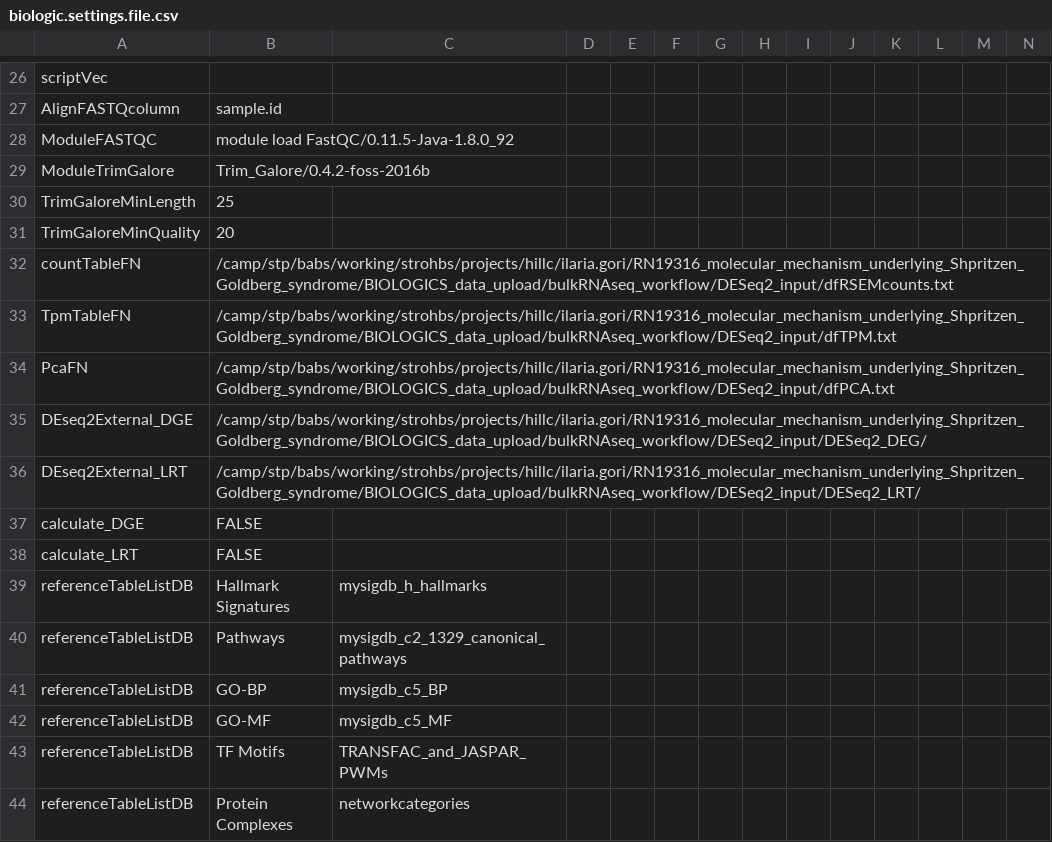
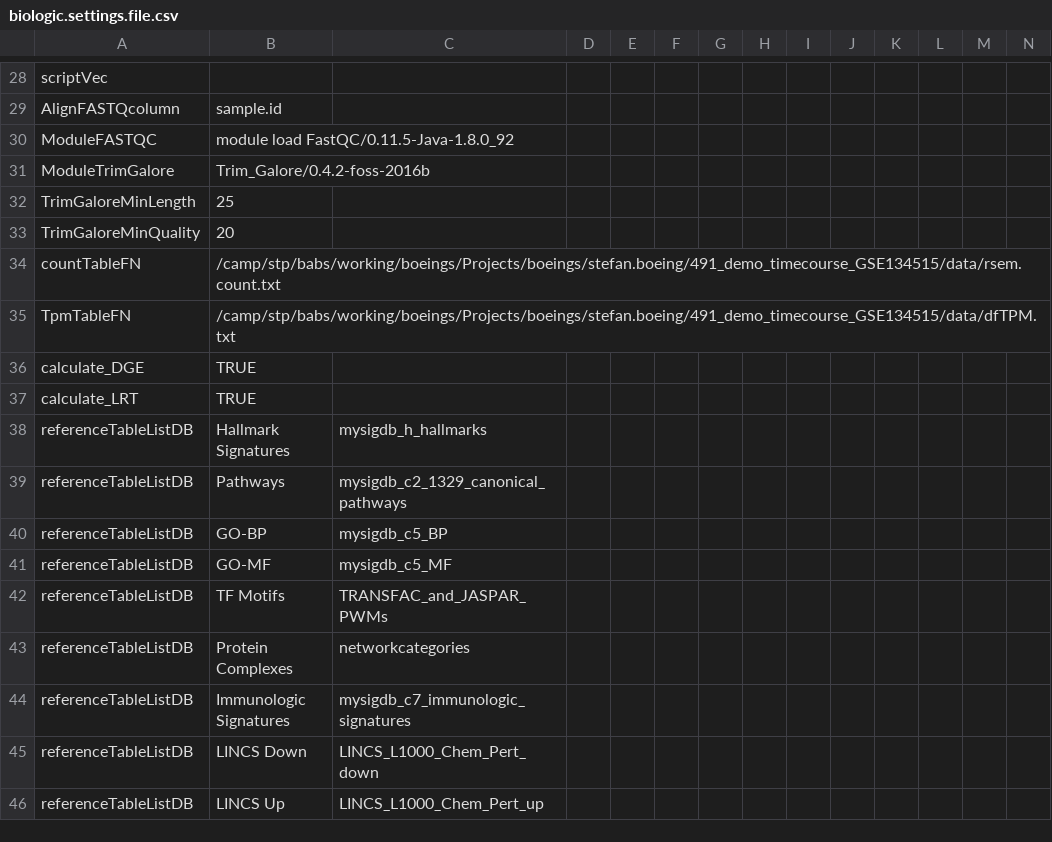
Before and after one commit to decusInLabore/bulkRNAseq_workflow, a CSV file: design/biologic.settings.file.csv, drawn as a sheet; only a part is shown, gaps mark what is left out; the shorter side is filled out with more unchanged rows; removed rows and columns are numbered as before the commit, all else as after; rows hold the shown columns only; the diff covers the shown part only; the diff names each change by its address in the sheet, - before the commit and + after, or states it on an @@ line.

```diff
--- a/design/biologic.settings.file.csv
+++ b/design/biologic.settings.file.csv
-B34: /camp/stp/babs/working/strohbs/projects/hillc/ilaria.gori/RN19316_molecular_mechanism_underlying_Shpritzen_Goldberg_syndrome/BIOLOGICS_data_upload/bulkRNAseq_workflow/DESeq2_input/dfRSEMcounts.txt
+B34: /camp/stp/babs/working/boeings/Projects/boeings/stefan.boeing/491_demo_timecourse_GSE134515/data/rsem.count.txt
-B35: /camp/stp/babs/working/strohbs/projects/hillc/ilaria.gori/RN19316_molecular_mechanism_underlying_Shpritzen_Goldberg_syndrome/BIOLOGICS_data_upload/bulkRNAseq_workflow/DESeq2_input/dfTPM.txt
+B35: /camp/stp/babs/working/boeings/Projects/boeings/stefan.boeing/491_demo_timecourse_GSE134515/data/dfTPM.txt
-row 34: PcaFN | /camp/stp/babs/working/strohbs/projects/hillc/ilaria.gori/RN19316_molecular_mechanism_underlying_Shpritzen_Goldberg_syndrome/BIOLOGICS_data_upload/bulkRNAseq_workflow/DESeq2_input/dfPCA.txt
-row 35: DEseq2External_DGE | /camp/stp/babs/working/strohbs/projects/hillc/ilaria.gori/RN19316_molecular_mechanism_underlying_Shpritzen_Goldberg_syndrome/BIOLOGICS_data_upload/bulkRNAseq_workflow/DESeq2_input/DESeq2_DEG/
-row 36: DEseq2External_LRT | /camp/stp/babs/working/strohbs/projects/hillc/ilaria.gori/RN19316_molecular_mechanism_underlying_Shpritzen_Goldberg_syndrome/BIOLOGICS_data_upload/bulkRNAseq_workflow/DESeq2_input/DESeq2_LRT/
-B36:B37: FALSE
+B36:B37: TRUE
```
Also changed, not shown: 3 added rows, 1 removed row and 9 edited cells elsewhere in this file, 11 other files.
